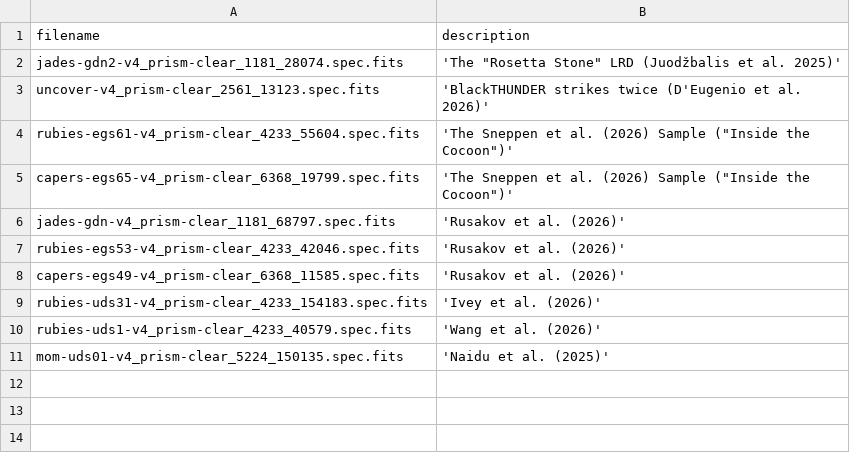
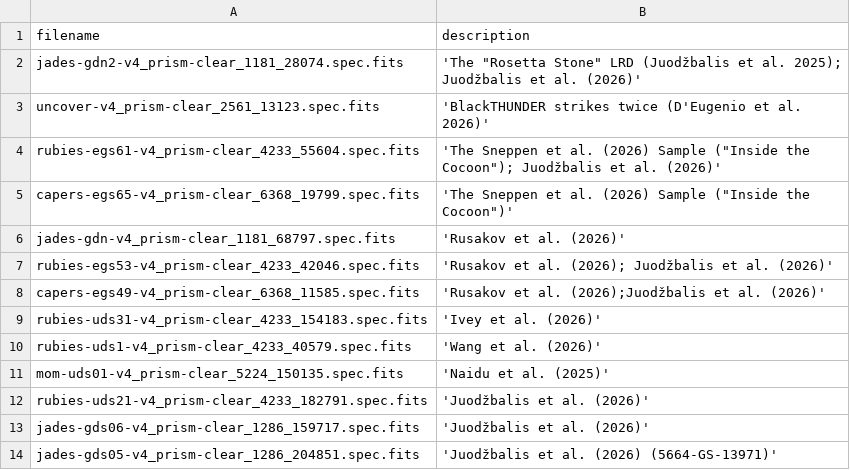
Before and after one commit to brunalcaraujo/LRDs, a CSV file: absorption.csv, drawn as a sheet.

```diff
--- a/absorption.csv
+++ b/absorption.csv
@@ -1,9 +1,9 @@
 filename, description
-jades-gdn2-v4_prism-clear_1181_28074.spec.fits, 'The "Rosetta Stone" LRD (Juodžbalis et al. 2025)'
+jades-gdn2-v4_prism-clear_1181_28074.spec.fits, 'The "Rosetta Stone" LRD (Juodžbalis et al. 2025); Juodžbalis et al. (2026)'
 uncover-v4_prism-clear_2561_13123.spec.fits,'BlackTHUNDER strikes twice (D'Eugenio et al. 2026)'
-rubies-egs61-v4_prism-clear_4233_55604.spec.fits,'The Sneppen et al. (2026) Sample ("Inside the Cocoon")'
+rubies-egs61-v4_prism-clear_4233_55604.spec.fits,'The Sneppen et al. (2026) Sample ("Inside the Cocoon"); Juodžbalis et al. (2026)'
 capers-egs65-v4_prism-clear_6368_19799.spec.fits,'The Sneppen et al. (2026) Sample ("Inside the Cocoon")'
 jades-gdn-v4_prism-clear_1181_68797.spec.fits,'Rusakov et al. (2026)'
-rubies-egs53-v4_prism-clear_4233_42046.spec.fits,'Rusakov et al. (2026)'
-capers-egs49-v4_prism-clear_6368_11585.spec.fits,'Rusakov et al. (2026)'
+rubies-egs53-v4_prism-clear_4233_42046.spec.fits,'Rusakov et al. (2026); Juodžbalis et al. (2026)'
+capers-egs49-v4_prism-clear_6368_11585.spec.fits,'Rusakov et al. (2026);Juodžbalis et al. (2026)'
 rubies-uds31-v4_prism-clear_4233_154183.spec.fits,'Ivey et al. (2026)'
@@ -11 +11,4 @@ rubies-uds1-v4_prism-clear_4233_40579.spec.fits,'Wang et al. (2026)'
 mom-uds01-v4_prism-clear_5224_150135.spec.fits,'Naidu et al. (2025)'
+rubies-uds21-v4_prism-clear_4233_182791.spec.fits,'Juodžbalis et al. (2026)'
+jades-gds06-v4_prism-clear_1286_159717.spec.fits,'Juodžbalis et al. (2026)'
+jades-gds05-v4_prism-clear_1286_204851.spec.fits,'Juodžbalis et al. (2026) (5664-GS-13971)'
```
Also changed, not shown: 7 other files.
